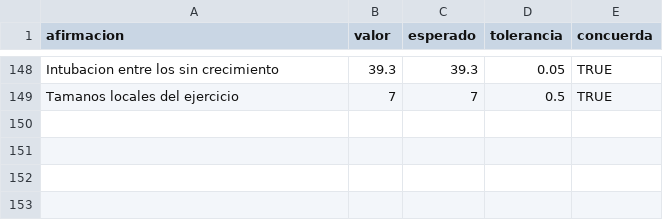
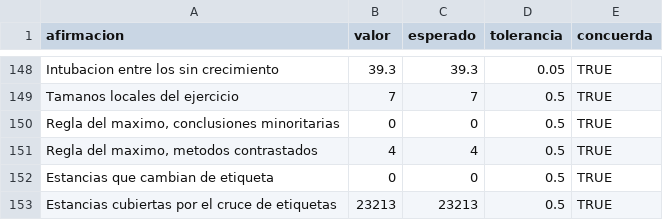
Before and after one commit to ljm234/icu-infection-source-conformal, a CSV file: outputs/fase20/verificacion_cifras.csv, drawn as a sheet; only a part is shown, gaps mark what is left out; the diff names each change by its address in the sheet, - before the commit and + after, or states it on an @@ line.

Commit message:
Check the published fase24 and fase25 figures against their deposits

```diff
--- a/outputs/fase20/verificacion_cifras.csv
+++ b/outputs/fase20/verificacion_cifras.csv
+row 150: Regla del maximo, conclusiones minoritarias | 0 | 0 | 0.5 | TRUE
+row 151: Regla del maximo, metodos contrastados | 4 | 4 | 0.5 | TRUE
+row 152: Estancias que cambian de etiqueta | 0 | 0 | 0.5 | TRUE
+row 153: Estancias cubiertas por el cruce de etiquetas | 23213 | 23213 | 0.5 | TRUE
```
Also changed, not shown: 2 other files.
